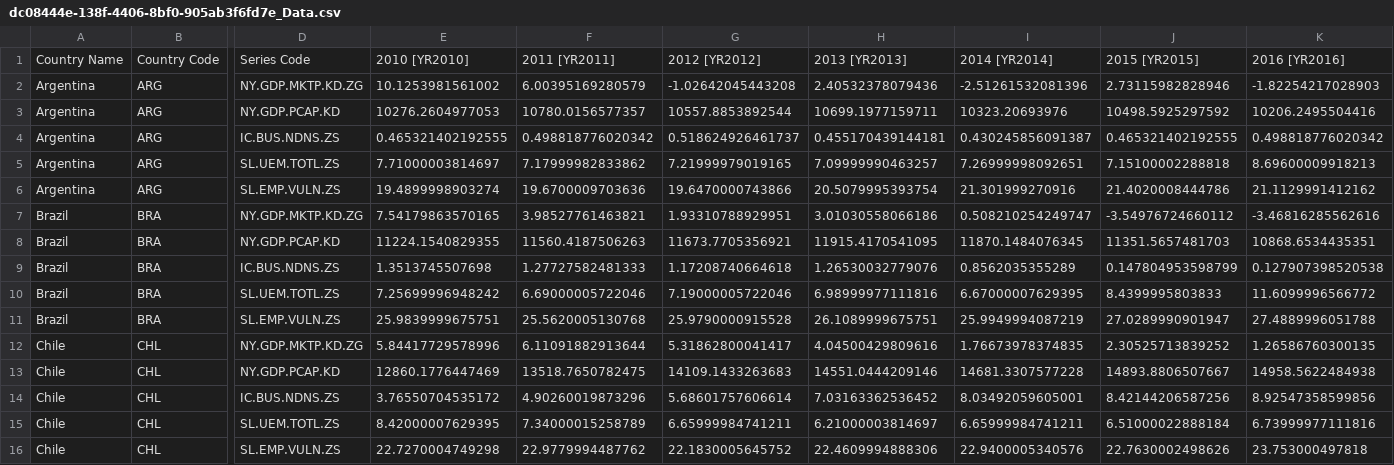
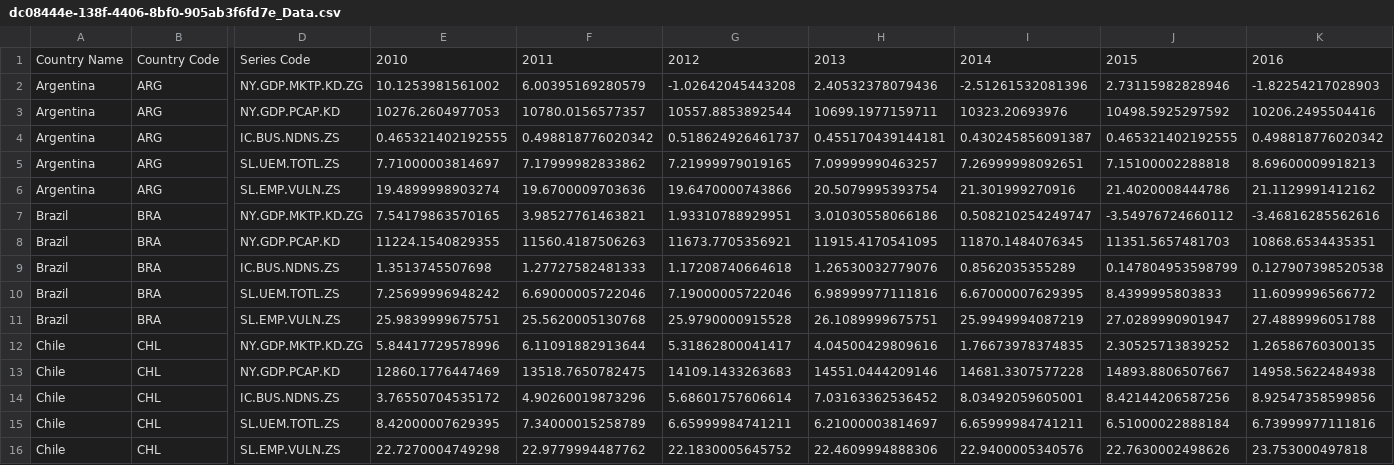
Before and after one commit to nunyvega/prog-with-data, a CSV file: dc08444e-138f-4406-8bf0-905ab3f6fd7e_Data.csv, drawn as a sheet; only a part is shown, gaps mark what is left out; the diff names each change by its address in the sheet, - before the commit and + after, or states it on an @@ line.

Commit message:
Update dc08444e-138f-4406-8bf0-905ab3f6fd7e_Data.csv

```diff
--- a/dc08444e-138f-4406-8bf0-905ab3f6fd7e_Data.csv
+++ b/dc08444e-138f-4406-8bf0-905ab3f6fd7e_Data.csv
-E1: 2010 [YR2010]
+E1: 2010
-F1: 2011 [YR2011]
+F1: 2011
-G1: 2012 [YR2012]
+G1: 2012
-H1: 2013 [YR2013]
+H1: 2013
-I1: 2014 [YR2014]
+I1: 2014
-J1: 2015 [YR2015]
+J1: 2015
-K1: 2016 [YR2016]
+K1: 2016
```
